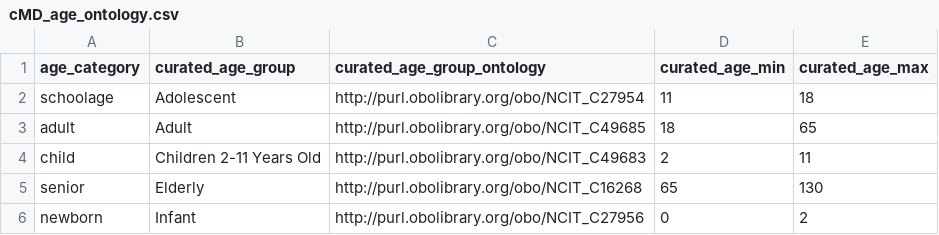
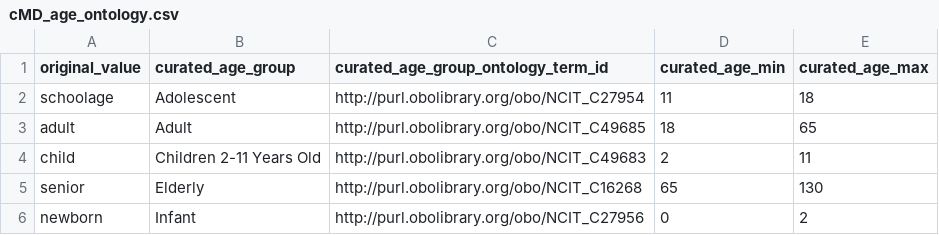
Before and after one commit to waldronlab/OmicsMLRepoData, a CSV file: curatedMetagenomicData/maps/cMD_age_ontology.csv, drawn as a sheet.

```diff
--- a/curatedMetagenomicData/maps/cMD_age_ontology.csv
+++ b/curatedMetagenomicData/maps/cMD_age_ontology.csv
@@ -1,2 +1,2 @@
-"age_category","curated_age_group","curated_age_group_ontology","curated_age_min","curated_age_max"
+"original_value","curated_age_group","curated_age_group_ontology_term_id","curated_age_min","curated_age_max"
 "schoolage","Adolescent","http://purl.obolibrary.org/obo/NCIT_C27954",11,18
```
Also changed, not shown: curatedMetagenomicData/maps/cMD_condition_ontology.csv, 4 other files.
